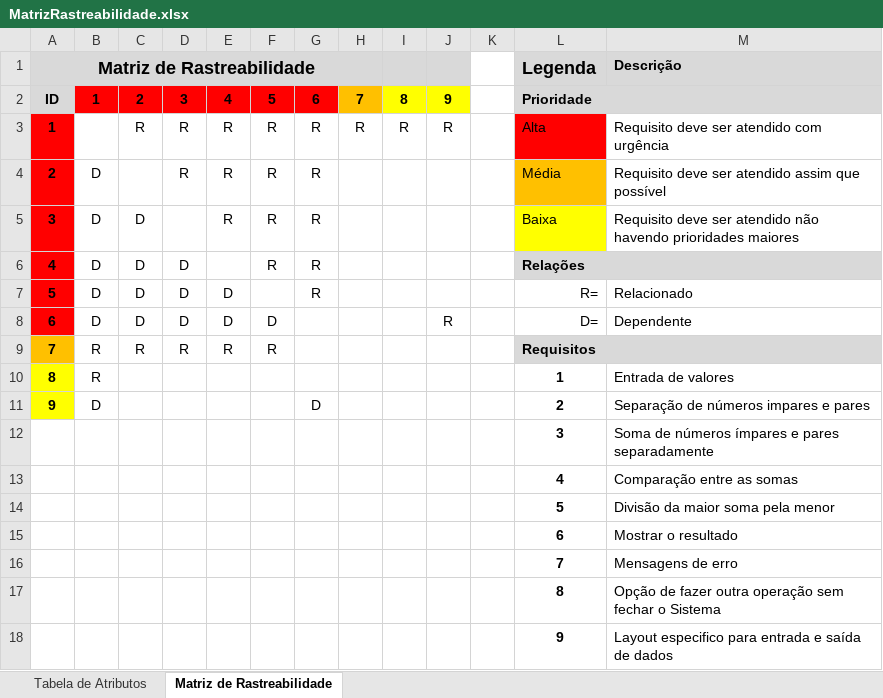
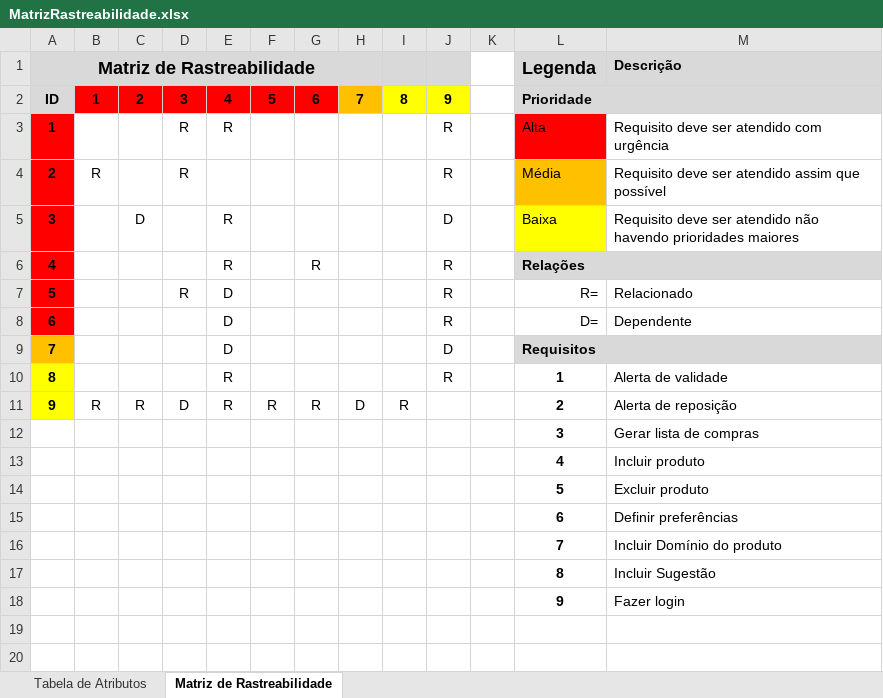
Before and after one commit to FabricioTalarico/BuscapeAlimentos, an Excel workbook: MatrizRastreabilidade.xlsx, sheet Matriz de Rastreabilidade, drawn as a sheet; values as stored, in another font and other column widths than the file's, no borders; removed rows and columns are numbered as before the commit, all else as after; the diff names each change by its address in the sheet, - before the commit and + after, or states it on an @@ line.

Commit message:
MatrizRastreabilidade

```diff
--- a/MatrizRastreabilidade.xlsx (sheet Matriz de Rastreabilidade)
+++ b/MatrizRastreabilidade.xlsx (sheet Matriz de Rastreabilidade)
-C3: R
+C3: (empty)
-F3:F6: R
+F3:F6: (empty)
-G3:G5: R
+G3:G5: (empty)
-H3: R
+H3: (empty)
-I3: R
+I3: (empty)
-B4: D
+B4: R
-E4: R
+E4: (empty)
-J4: (empty)
+J4: R
-B5:B8: D
+B5:B8: (empty)
-J5: (empty)
+J5: D
-C6:C8: D
+C6:C8: (empty)
-D6: D
+D6: (empty)
-E6: (empty)
+E6: R
-J6:J7: (empty)
+J6:J7: R
-D7: D
+D7: R
-G7: R
+G7: (empty)
-D8: D
+D8: (empty)
-F8: D
+F8: (empty)
-row 9: 7 | R | R | R | R | R |  |  |  |  |  | Requisitos
+row 9: 7 |  |  |  | D |  |  |  |  | D |  | Requisitos
-B10: R
+B10: (empty)
-E10: (empty)
+E10: R
-J10: (empty)
+J10: R
-M10: Entrada de valores
+M10: Alerta de validade
-row 11: 9 | D |  |  |  |  | D |  |  |  |  | 2 | Separação de números impares e pares
+row 11: 9 | R | R | D | R | R | R | D | R |  |  | 2 | Alerta de reposição
-M12: Soma de números ímpares e pares separadamente
+M12: Gerar lista de compras
-M13: Comparação entre as somas
+M13: Incluir produto
-M14: Divisão da maior soma pela menor
+M14: Excluir produto
-M15: Mostrar o resultado
+M15: Definir preferências
-M16: Mensagens de erro
+M16: Incluir Domínio do produto
-M17: Opção de fazer outra operação sem fechar o Sistema
+M17: Incluir Sugestão
-M18: Layout especifico para entrada e saída de dados
+M18: Fazer login
```
Also changed, not shown: 1 other file.
